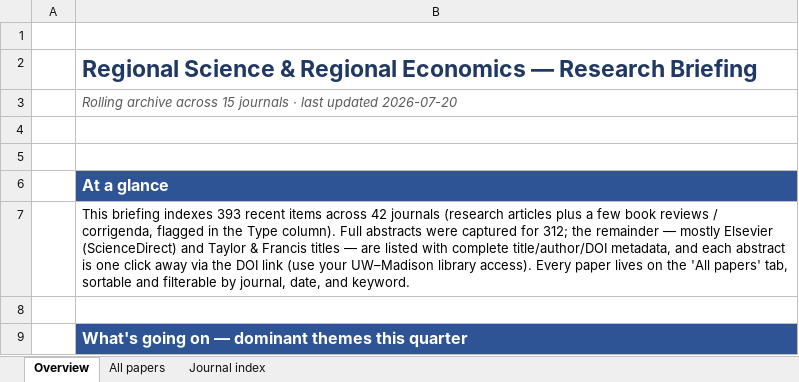
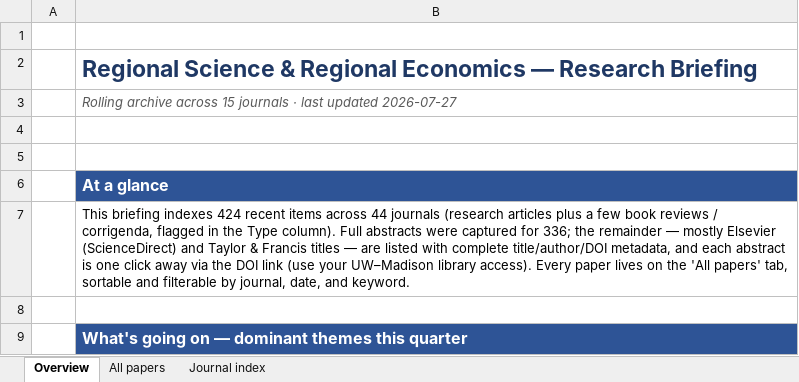
Before and after one commit to yangcheng258/Regional_Science_Briefing, an Excel workbook: briefing.xlsx, sheet Overview, drawn as a sheet; only a part is shown; values as stored, in another font and other column widths than the file's, no borders; the diff names each change by its address in the sheet, - before the commit and + after, or states it on an @@ line.

```diff
--- a/briefing.xlsx (sheet Overview)
+++ b/briefing.xlsx (sheet Overview)
-B3: …last updated 2026-07-20
+B3: …last updated 2026-07-27
-B7: …briefing indexes 393 recent items across 42 journals (research articles plus a few book reviews / corrigenda, flagged in the Type column). Full abstracts were captured for 312; the remainder…
+B7: …briefing indexes 424 recent items across 44 journals (research articles plus a few book reviews / corrigenda, flagged in the Type column). Full abstracts were captured for 336; the remainder…
```
Also changed, not shown: sheet All papers, sheet Journal index, 3 other files.
